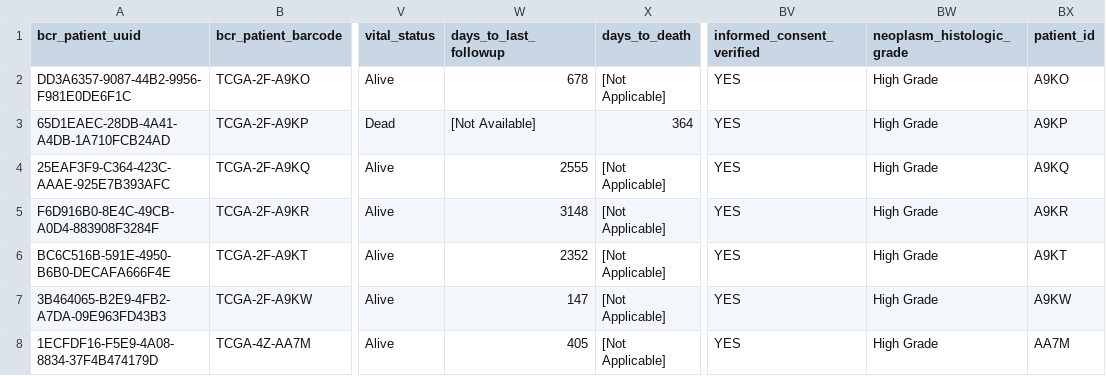
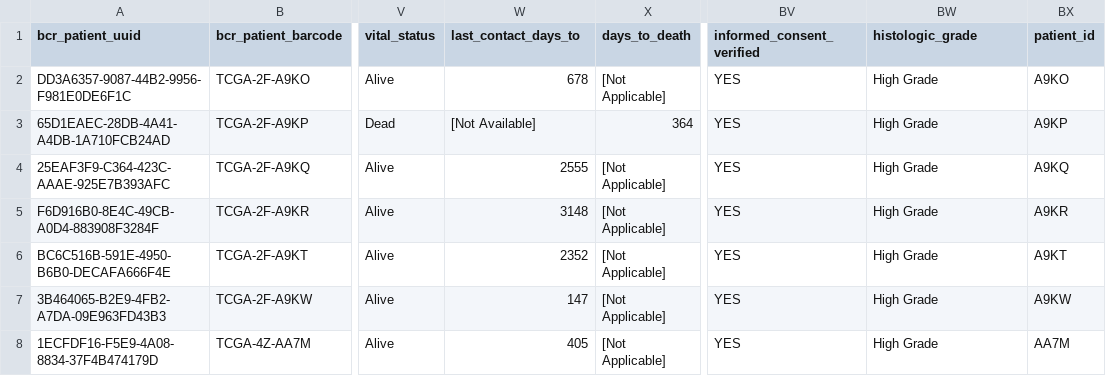
Before and after one commit to RAGG3D/BLCA_IL2NK, a CSV file: data/clinical_blca.csv, drawn as a sheet; only a part is shown, gaps mark what is left out; the diff names each change by its address in the sheet, - before the commit and + after, or states it on an @@ line.

Commit message:
Updated column names

```diff
--- a/data/clinical_blca.csv
+++ b/data/clinical_blca.csv
-W1: days_to_last_followup
+W1: last_contact_days_to
-BW1: neoplasm_histologic_grade
+BW1: histologic_grade
```
